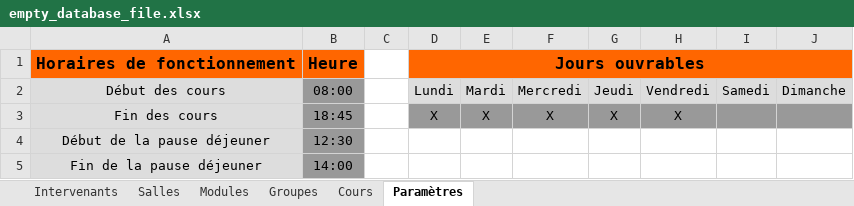
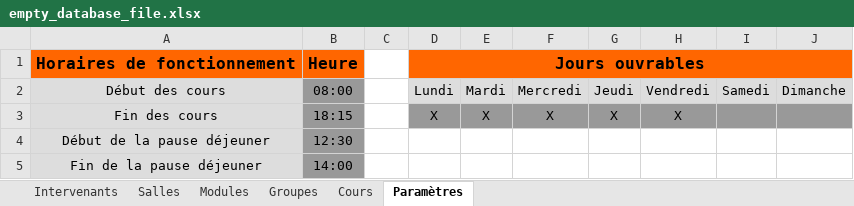
Before and after one commit to dlastes/edt, an Excel workbook: FlOpEDT/media/configuration/empty_database_file.xlsx, sheet Paramètres, drawn as a sheet; values as stored, in another font and other column widths than the file's, no borders; the diff names each change by its address in the sheet, - before the commit and + after, or states it on an @@ line.

```diff
--- a/FlOpEDT/media/configuration/empty_database_file.xlsx (sheet Paramètres)
+++ b/FlOpEDT/media/configuration/empty_database_file.xlsx (sheet Paramètres)
-B3: 18:45
+B3: 18:15
```
Also changed, not shown: sheet Salles.
